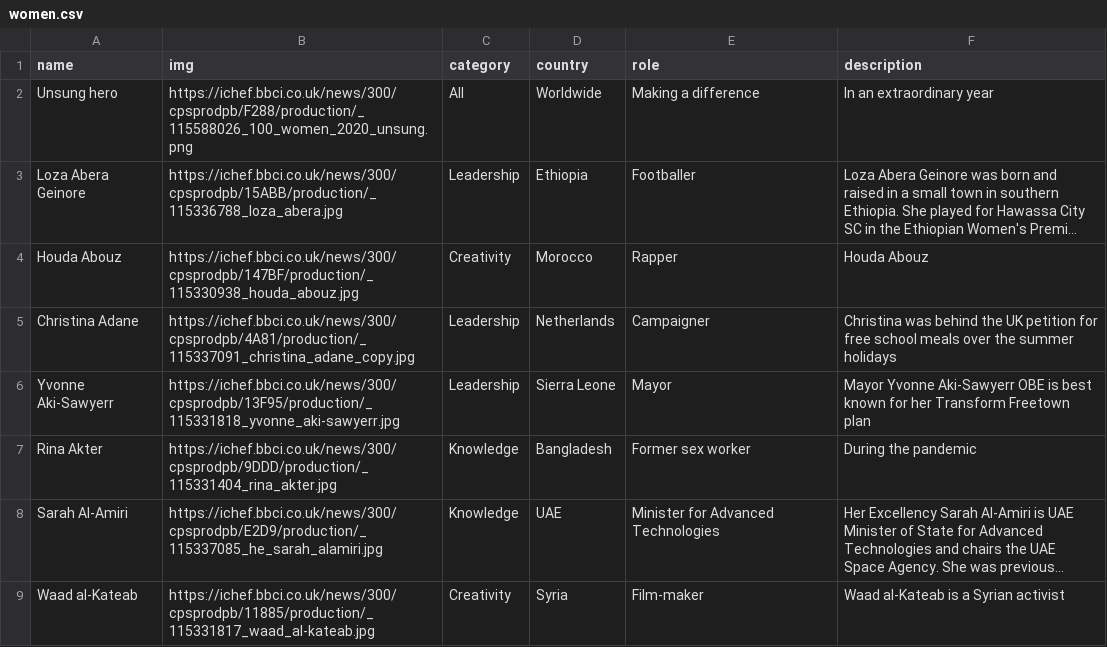
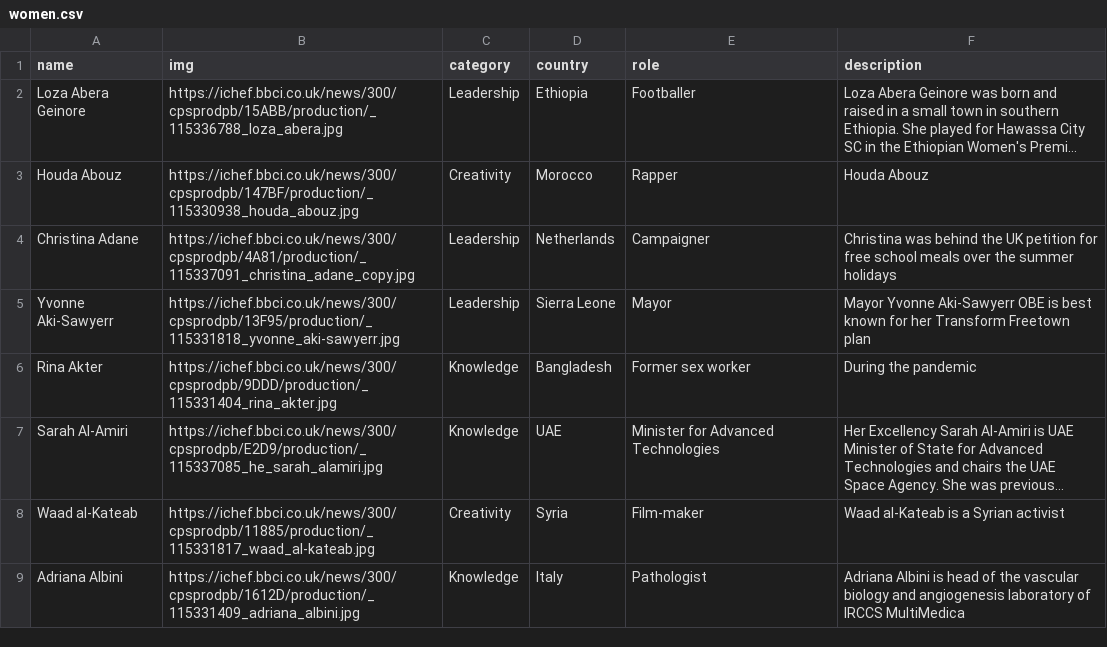
Before and after one commit to ybriyoon/Proj2, a CSV file: data/women.csv, drawn as a sheet; only a part is shown; the shorter side is filled out with more unchanged rows; long unchanged cells end in …; the diff names each change by its address in the sheet, - before the commit and + after, or states it on an @@ line.

```diff
--- a/data/women.csv
+++ b/data/women.csv
-row 2: Unsung hero | https://ichef.bbci.co.uk/news/300/cpsprodpb/F288/production/_115588026_100_women_2020_unsung.png | All | Worldwide | Making a difference | In an extraordinary year
```
Also changed, not shown: 1 other file.
